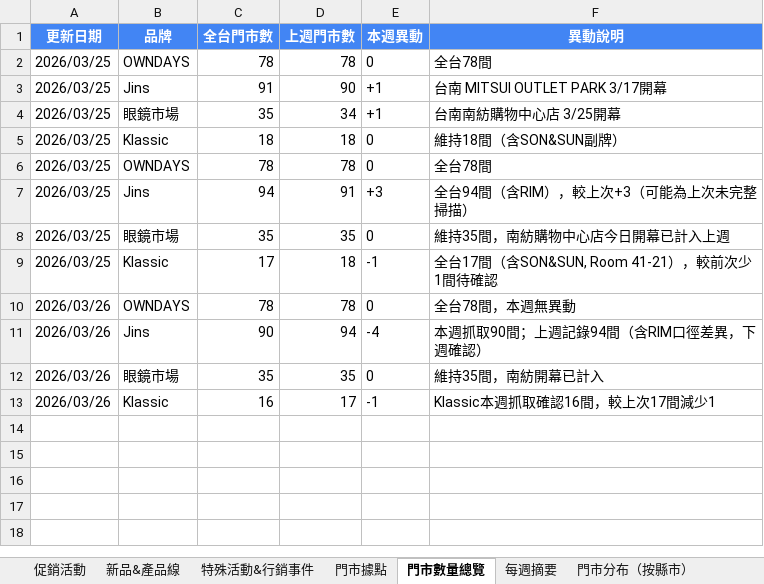
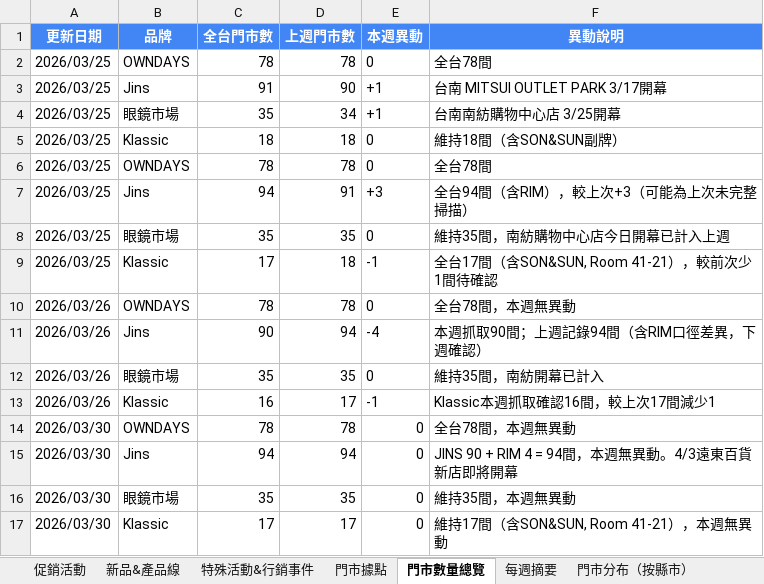
Before and after one commit to howard0820/OD-competitor, an Excel workbook: 競爭對手追蹤.xlsx, sheet 門市數量總覽, drawn as a sheet; values as stored, in another font and other column widths than the file's, no borders; the diff names each change by its address in the sheet, - before the commit and + after, or states it on an @@ line.

```diff
--- a/競爭對手追蹤.xlsx (sheet 門市數量總覽)
+++ b/競爭對手追蹤.xlsx (sheet 門市數量總覽)
+row 14: 2026/03/30 | OWNDAYS | 78 | 78 | 0 | 全台78間，本週無異動
+row 15: 2026/03/30 | Jins | 94 | 94 | 0 | JINS 90 + RIM 4 = 94間，本週無異動。4/3遠東百貨新店即將開幕
+row 16: 2026/03/30 | 眼鏡市場 | 35 | 35 | 0 | 維持35間，本週無異動
+row 17: 2026/03/30 | Klassic | 17 | 17 | 0 | 維持17間（含SON&SUN, Room 41-21），本週無異動
```
Also changed, not shown: sheet 促銷活動, sheet 每週摘要, sheet 門市分布（按縣市）, charts or pictures, 2 other files.
